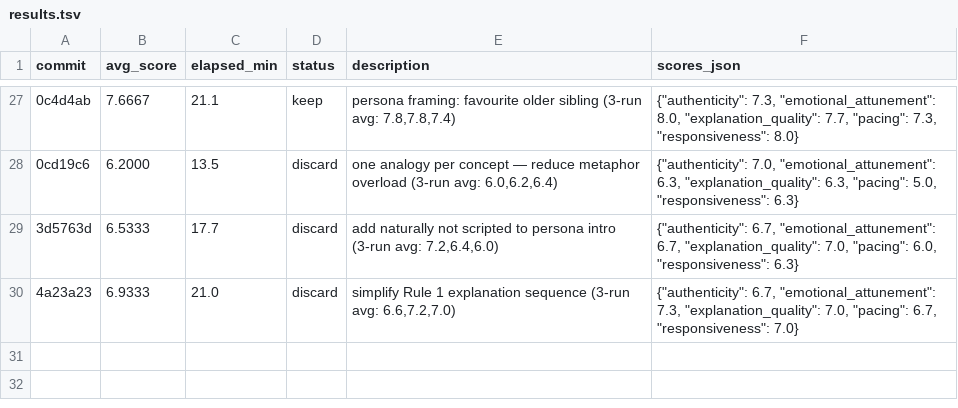
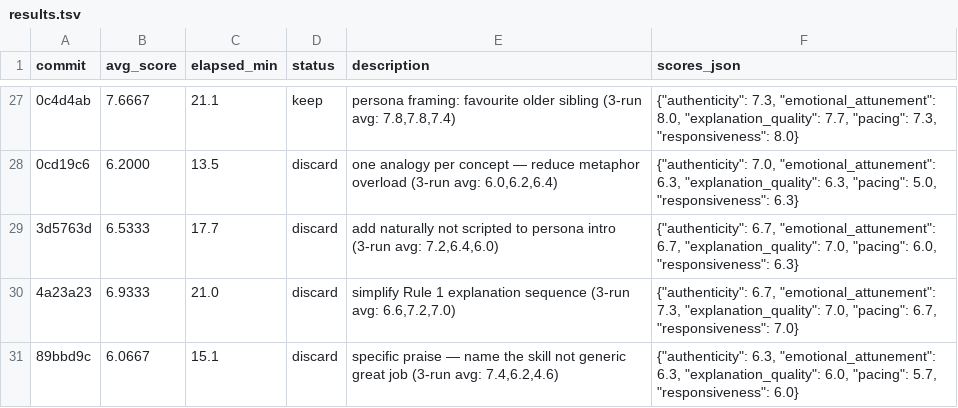
Before and after one commit to manishjain-py/learnlikemagic, a TSV file: llm-backend/autoresearch/results.tsv, drawn as a sheet; only a part is shown, gaps mark what is left out; the diff names each change by its address in the sheet, - before the commit and + after, or states it on an @@ line.

Commit message:
log iteration 27 result: 6.07 (discard)

```diff
--- a/llm-backend/autoresearch/results.tsv
+++ b/llm-backend/autoresearch/results.tsv
+row 31: 89bbd9c | 6.0667 | 15.1 | discard | specific praise — name the skill not generic great job (3-run avg: 7.4,6.2,4.6) | {"authenticity": 6.3, "emotional_attunement": 6.3, "explanation_quality": 6.0, "pacing": 5.7, "responsiveness": 6.0}
```
